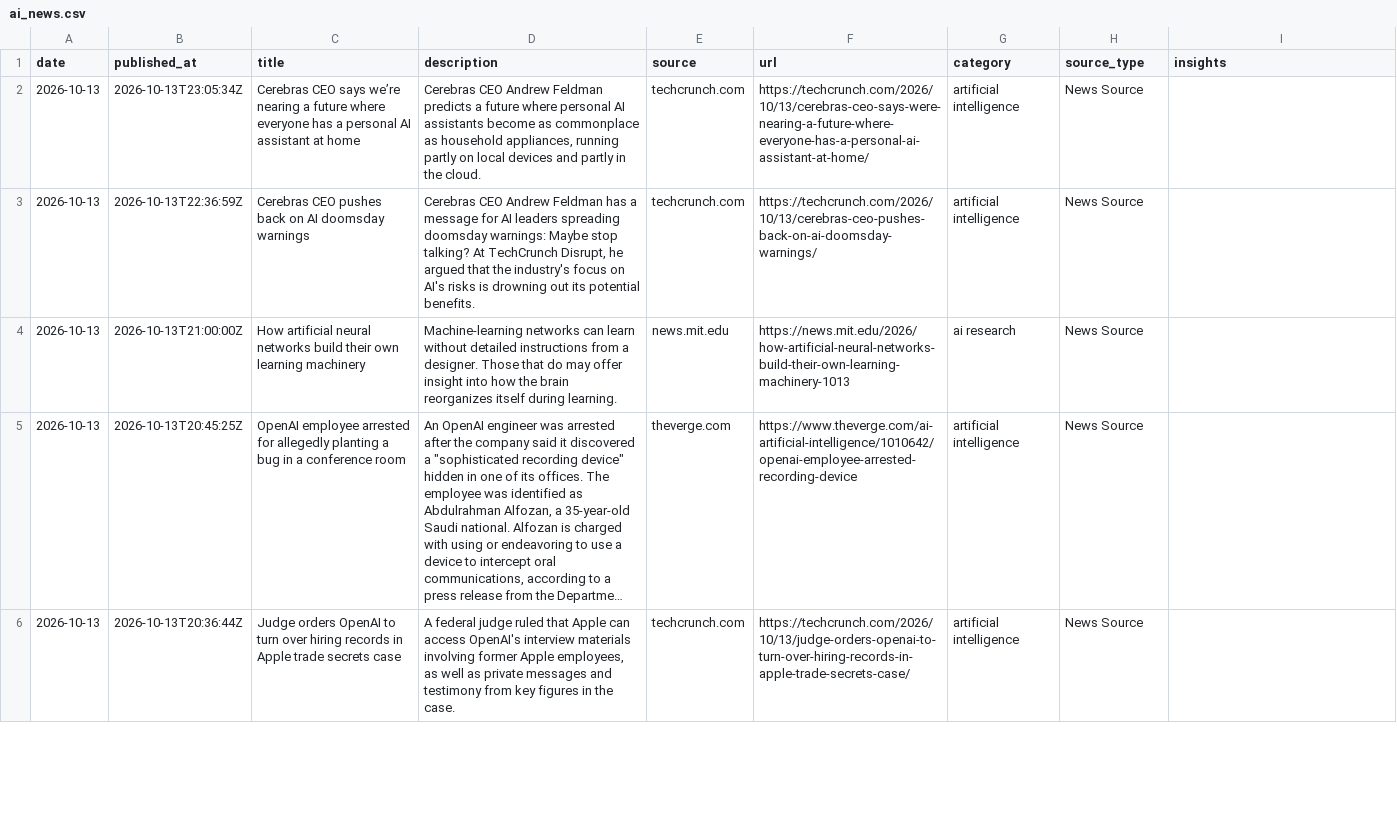
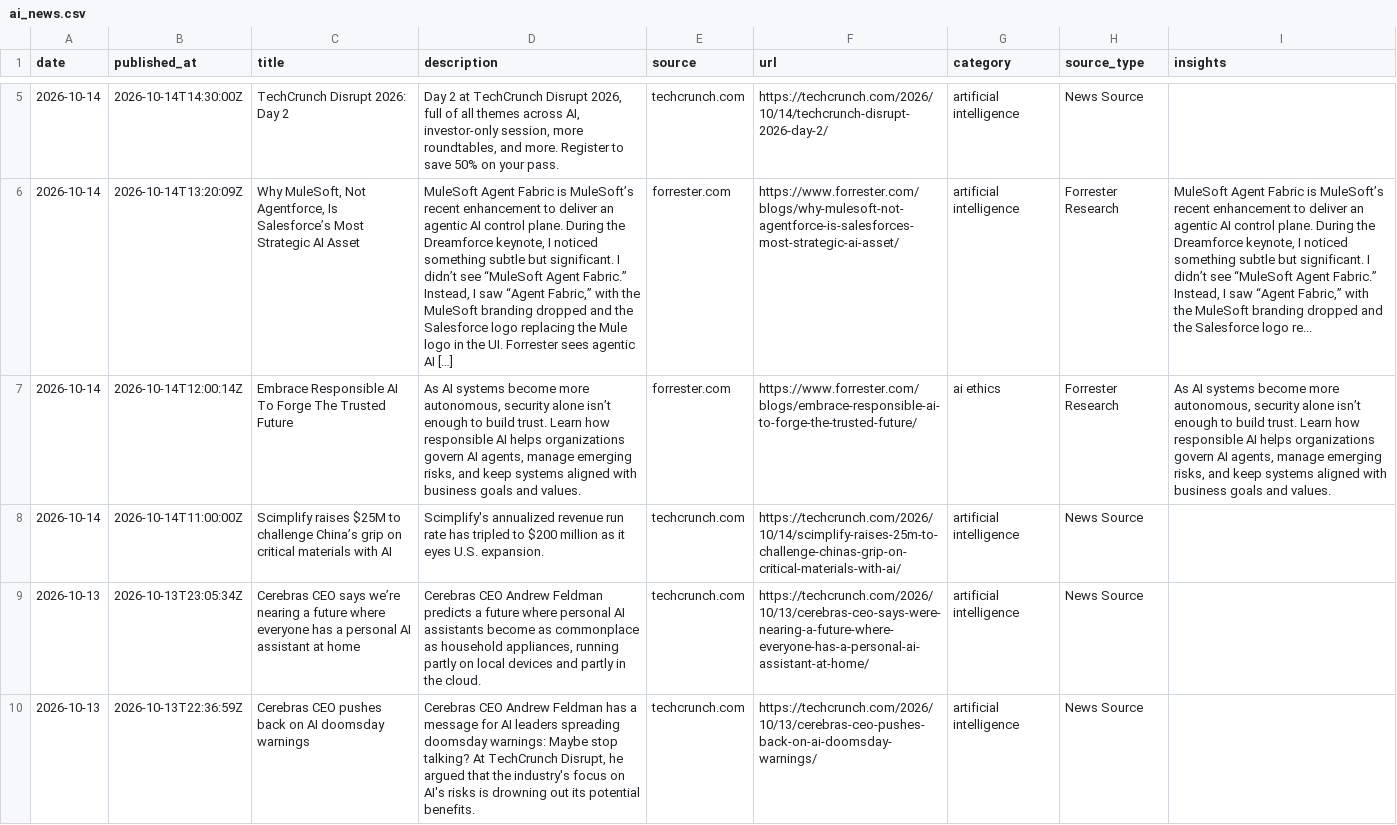
Before and after one commit to StevieSimsII/AiNewsDaily, a CSV file: docs/data/ai_news.csv, drawn as a sheet; only a part is shown, gaps mark what is left out; the shorter side is filled out with more unchanged rows; long unchanged cells end in …; the diff covers the shown part only; the diff names each change by its address in the sheet, - before the commit and + after, or states it on an @@ line.

```diff
--- a/docs/data/ai_news.csv
+++ b/docs/data/ai_news.csv
+row 5: 2026-10-14 | 2026-10-14T14:30:00Z | TechCrunch Disrupt 2026: Day 2 | Day 2 at TechCrunch Disrupt 2026, full of all themes across AI, investor-only session, more roundtables, and more. Register to save 50% on your pass. | techcrunch.com | https://techcrunch.com/2026/10/14/techcrunch-disrupt-2026-day-2/ | artificial intelligence | News Source
+row 6: 2026-10-14 | 2026-10-14T13:20:09Z | Why MuleSoft, Not Agentforce, Is Salesforce’s Most Strategic AI Asset | MuleSoft Agent Fabric is MuleSoft’s recent enhancement to deliver an agentic AI control plane. During the Dreamforce keynote, I noticed something subtle but significant. I didn’t see “MuleSoft Agent Fabric.” Instead, I saw “Agent Fabric,” with the MuleSoft branding dropped and the Salesforce logo replacing the Mule logo in the UI. Forrester sees agentic AI […] | forrester.com | https://www.forrester.com/blogs/why-mulesoft-not-agentforce-is-salesforces-most-strategic-ai-asset/ | artificial intelligence | Forrester Research | MuleSoft Agent Fabric is MuleSoft’s recent enhancement to deliver an agentic AI control plane. During the Dreamforce keynote, I noticed something subtle but significant. I didn’t see “MuleSoft Agent Fabric.” Instead, I saw “Agent Fabric,” with the MuleSoft branding dropped and the Salesforce logo re...
+row 7: 2026-10-14 | 2026-10-14T12:00:14Z | Embrace Responsible AI To Forge The Trusted Future | As AI systems become more autonomous, security alone isn’t enough to build trust. Learn how responsible AI helps organizations govern AI agents, manage emerging risks, and keep systems aligned with business goals and values. | forrester.com | https://www.forrester.com/blogs/embrace-responsible-ai-to-forge-the-trusted-future/ | ai ethics | Forrester Research | As AI systems become more autonomous, security alone isn’t enough to build trust. Learn how responsible AI helps organizations govern AI agents, manage emerging risks, and keep systems aligned with business goals and values.
+row 8: 2026-10-14 | 2026-10-14T11:00:00Z | Scimplify raises $25M to challenge China’s grip on critical materials with AI | Scimplify's annualized revenue run rate has tripled to $200 million as it eyes U.S. expansion. | techcrunch.com | https://techcrunch.com/2026/10/14/scimplify-raises-25m-to-challenge-chinas-grip-on-critical-materials-with-ai/ | artificial intelligence | News Source
```
Also changed, not shown: 4 added rows elsewhere in this file, 4 other files.
